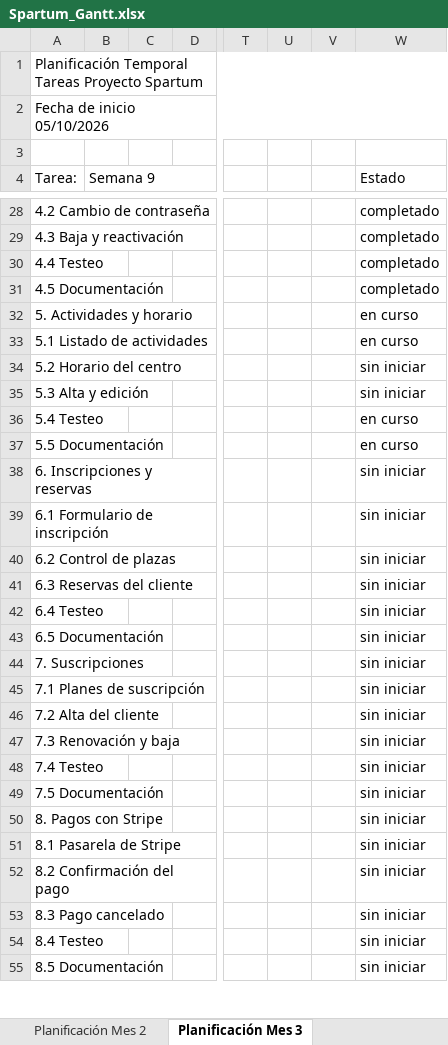
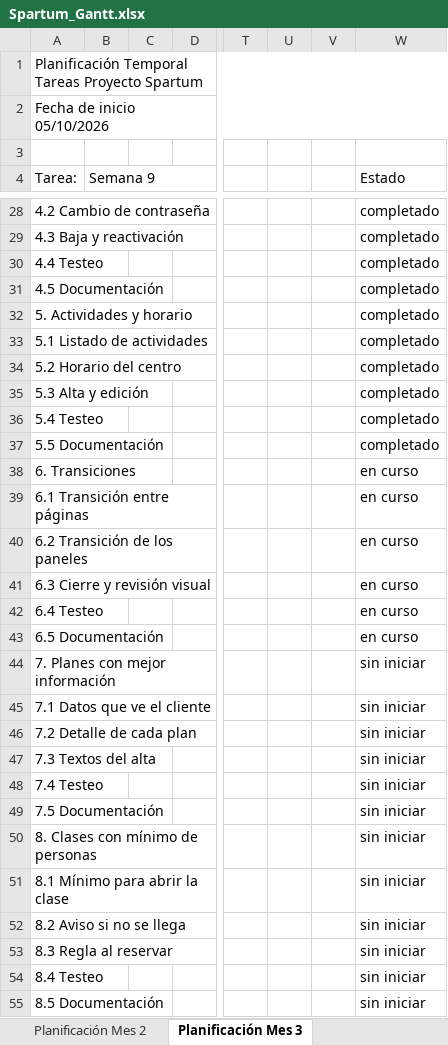
Before and after one commit to Antonio2403/proyecto-gym, an Excel workbook: docs/Spartum_Gantt.xlsx, sheet Planificación Mes 3, drawn as a sheet; only a part is shown, gaps mark what is left out; values as stored, in another font and other column widths than the file's, no cell formats; removed rows and columns are numbered as before the commit, all else as after; rows hold the shown columns only; the diff covers the shown part only; the diff names each change by its address in the sheet, - before the commit and + after, or states it on an @@ line.

```diff
--- a/docs/Spartum_Gantt.xlsx (sheet Planificación Mes 3)
+++ b/docs/Spartum_Gantt.xlsx (sheet Planificación Mes 3)
-W32:W33 (Estado): en curso
+W32:W33 (Estado): completado
-W34:W35 (Estado): sin iniciar
+W34:W35 (Estado): completado
-W36:W37 (Estado): en curso
+W36:W37 (Estado): completado
-row 38: 6. Inscripciones y reservas |  |  |  |  |  |  | sin iniciar
-row 39: 6.1 Formulario de inscripción |  |  |  |  |  |  | sin iniciar
-row 40: 6.2 Control de plazas |  |  |  |  |  |  | sin iniciar
-row 41: 6.3 Reservas del cliente |  |  |  |  |  |  | sin iniciar
+row 38: 6. Transiciones |  |  |  |  |  |  | en curso
+row 39: 6.1 Transición entre páginas |  |  |  |  |  |  | en curso
+row 40: 6.2 Transición de los paneles |  |  |  |  |  |  | en curso
+row 41: 6.3 Cierre y revisión visual |  |  |  |  |  |  | en curso
-W42:W43 (Estado): sin iniciar
+W42:W43 (Estado): en curso
-A44 (Tarea:): 7. Suscripciones
+A44 (Tarea:): 7. Planes con mejor información
-A45 (Tarea:): 7.1 Planes de suscripción
+A45 (Tarea:): 7.1 Datos que ve el cliente
-A46 (Tarea:): 7.2 Alta del cliente
+A46 (Tarea:): 7.2 Detalle de cada plan
-A47 (Tarea:): 7.3 Renovación y baja
+A47 (Tarea:): 7.3 Textos del alta
-A50 (Tarea:): 8. Pagos con Stripe
+A50 (Tarea:): 8. Clases con mínimo de personas
-A51 (Tarea:): 8.1 Pasarela de Stripe
+A51 (Tarea:): 8.1 Mínimo para abrir la clase
-A52 (Tarea:): 8.2 Confirmación del pago
+A52 (Tarea:): 8.2 Aviso si no se llega
-A53 (Tarea:): 8.3 Pago cancelado
+A53 (Tarea:): 8.3 Regla al reservar
```
Also changed, not shown: 28 added rows and 30 edited cells elsewhere in this sheet, sheet Planificación Mes 1, sheet Planificación Mes 2, cell formats.
